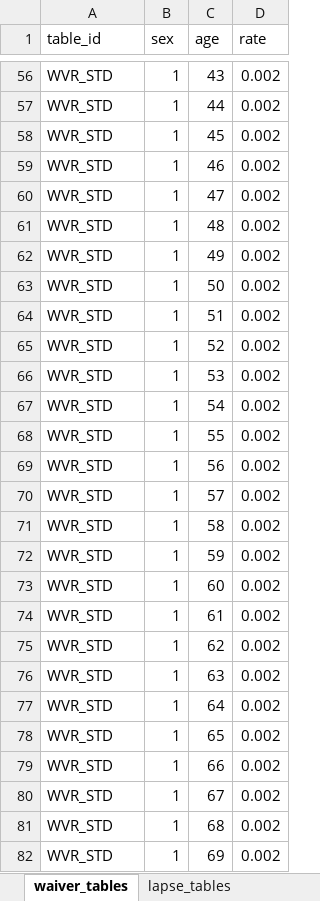
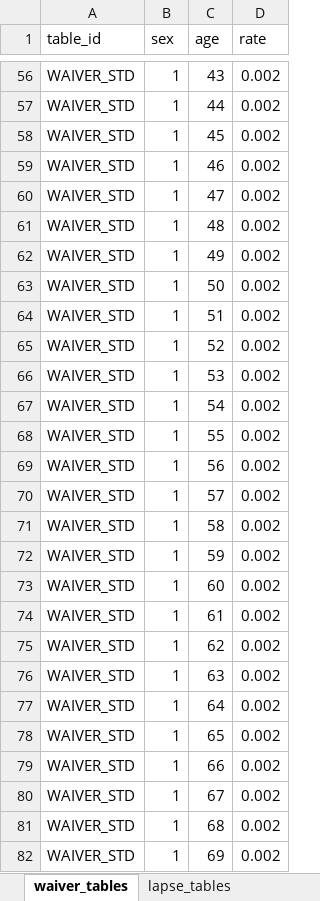
Before and after one commit to seokhoonj/fastcashflow, an Excel workbook: examples/data/assumptions.xlsx, sheet waiver_tables, drawn as a sheet; only a part is shown, gaps mark what is left out; values as stored, in another font and other column widths than the file's, no borders; the diff covers the shown part only; the diff names each change by its address in the sheet, - before the commit and + after, or states it on an @@ line.

```diff
--- a/examples/data/assumptions.xlsx (sheet waiver_tables)
+++ b/examples/data/assumptions.xlsx (sheet waiver_tables)
-A56:A82 (table_id): WVR_STD
+A56:A82 (table_id): WAIVER_STD
```
Also changed, not shown: 55 edited cells elsewhere in this sheet, sheet mortality_tables, sheet incidence_rate_tables, sheet coverages, sheet segments, sheet discount_tables, sheet inflation_tables, 1 more sheet, examples/data/model_points_wide.xlsx, src/fastcashflow/sample_data/sample_assumptions.xlsx, 13 other files.
